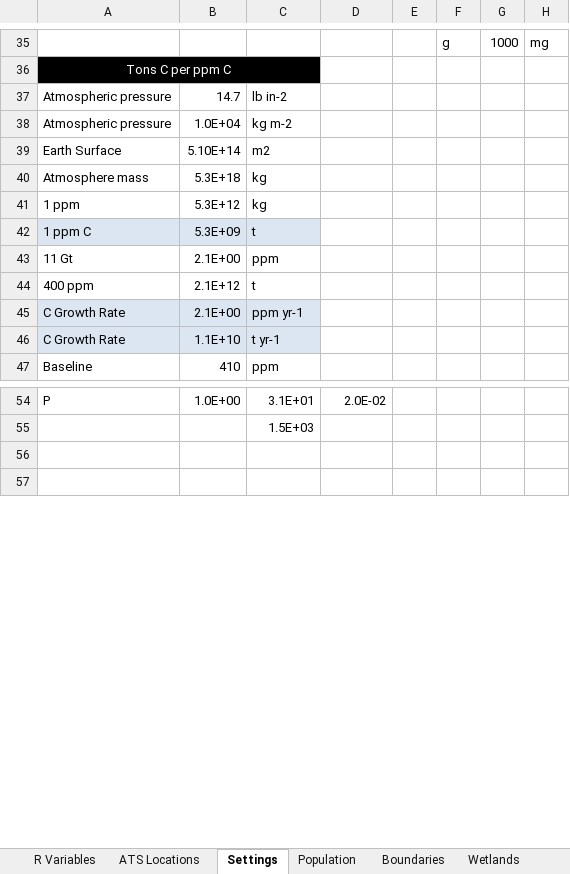
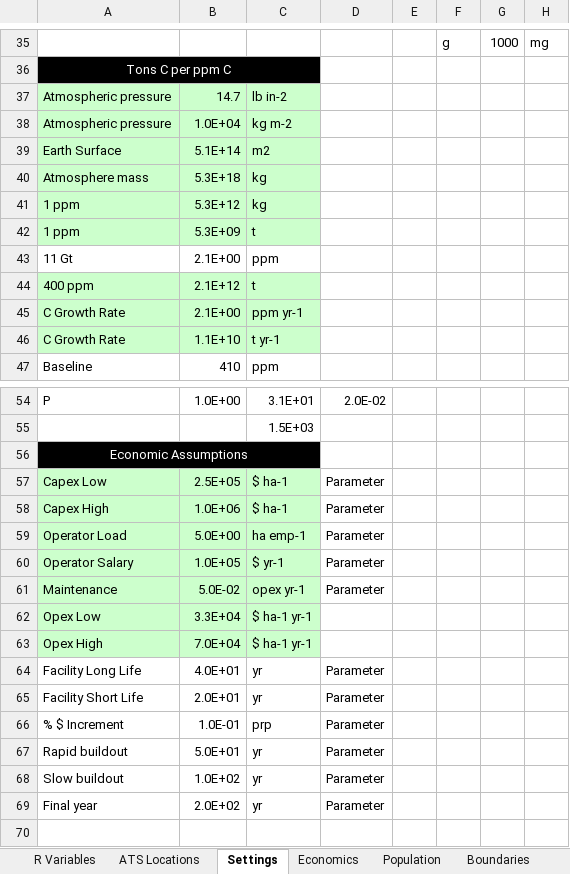
Before and after one commit to calahan/EACCRPBT, an Excel workbook: Data/Spreadsheets/EACCRPBT.xlsx, sheet Settings, drawn as a sheet; only a part is shown, gaps mark what is left out; values as stored, in another font and other column widths than the file's, no borders; the diff covers the shown part only; the diff names each change by its address in the sheet, - before the commit and + after, or states it on an @@ line.

Commit message:
Cleaning up spreadsheet.

```diff
--- a/Data/Spreadsheets/EACCRPBT.xlsx (sheet Settings)
+++ b/Data/Spreadsheets/EACCRPBT.xlsx (sheet Settings)
-A37:C41 fill: none
+A37:C41 fill: #CCFFCC
-B39: 5.10E+14
+B39: 5.1E+14
-A42: 1 ppm C
+A42: 1 ppm
-A42:C42 fill: #DCE6F2
+A42:C42 fill: #CCFFCC
-A44:C44 fill: none
+A44:C44 fill: #CCFFCC
-A45:C46 fill: #DCE6F2
+A45:C46 fill: #CCFFCC
-A56: (empty)
+A56: Economic Assumptions
-A56:C56 fill: none
+A56:C56 fill: #000000
+A56:C56 merged
+row 57: Capex Low | 2.5E+05 | $ ha-1 | Parameter
+row 58: Capex High | 1.0E+06 | $ ha-1 | Parameter
+row 59: Operator Load | 5.0E+00 | ha emp-1 | Parameter
+row 60: Operator Salary | 1.0E+05 | $ yr-1 | Parameter
+row 61: Maintenance | 5.0E-02 | opex yr-1 | Parameter
+row 62: Opex Low | 3.3E+04 | $ ha-1 yr-1
+row 63: Opex High | 7.0E+04 | $ ha-1 yr-1
+row 64: Facility Long Life | 4.0E+01 | yr | Parameter
+row 65: Facility Short Life | 2.0E+01 | yr | Parameter
+row 66: % $ Increment | 1.0E-01 | prp | Parameter
+row 67: Rapid buildout | 5.0E+01 | yr | Parameter
+row 68: Slow buildout | 1.0E+02 | yr | Parameter
+row 69: Final year | 2.0E+02 | yr | Parameter
```
Also changed, not shown: 7 edited cells and cell formats elsewhere in this sheet, sheet R Variables, sheet Economics, other sheet tabs, formulas that keep their value, charts or pictures.
